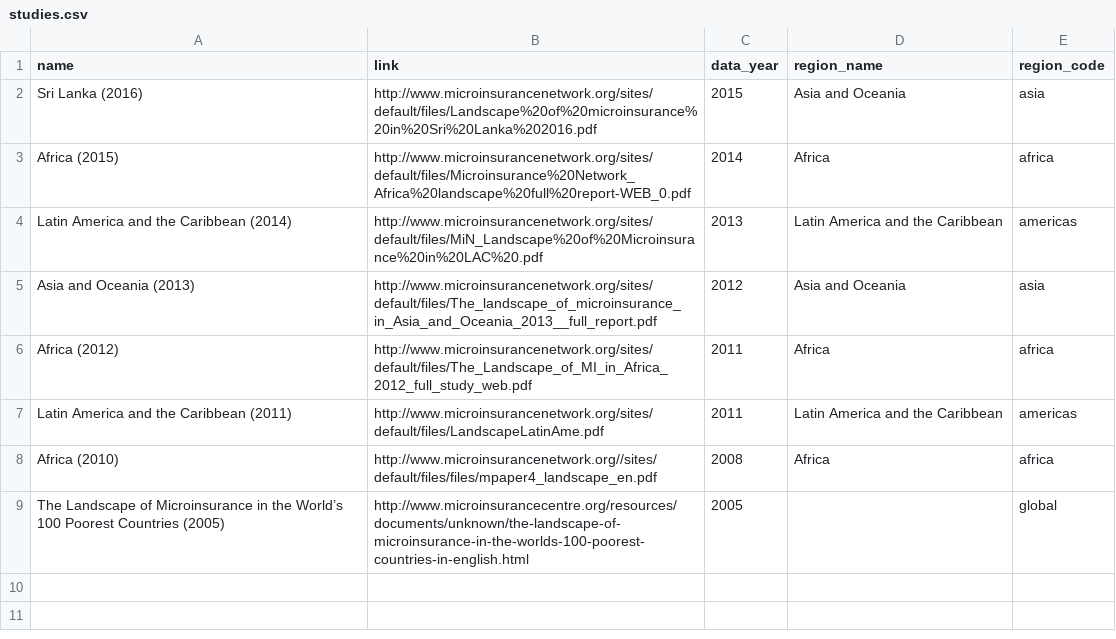
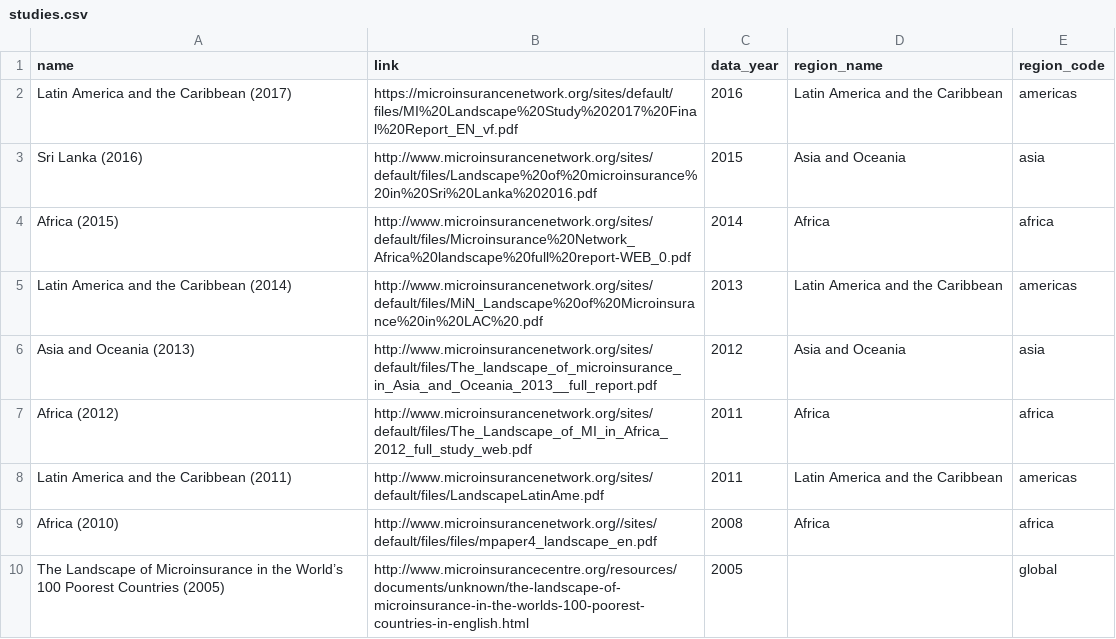
Before and after one commit to microinsurance-network/world-map-of-microinsurance, a CSV file: assets/data/studies.csv, drawn as a sheet.

Commit message:
Update studies.csv

```diff
--- a/assets/data/studies.csv
+++ b/assets/data/studies.csv
@@ -1,2 +1,3 @@
 name,link,data_year,region_name,region_code
+Latin America and the Caribbean (2017),https://microinsurancenetwork.org/sites/default/files/MI%20Landscape%20Study%202017%20Final%20Report_EN_vf.pdf,2016,Latin America and the Caribbean,americas
 Sri Lanka (2016),http://www.microinsurancenetwork.org/sites/default/files/Landscape%20of%20microinsurance%20in%20Sri%20Lanka%202016.pdf,2015,Asia and Oceania,asia
```
